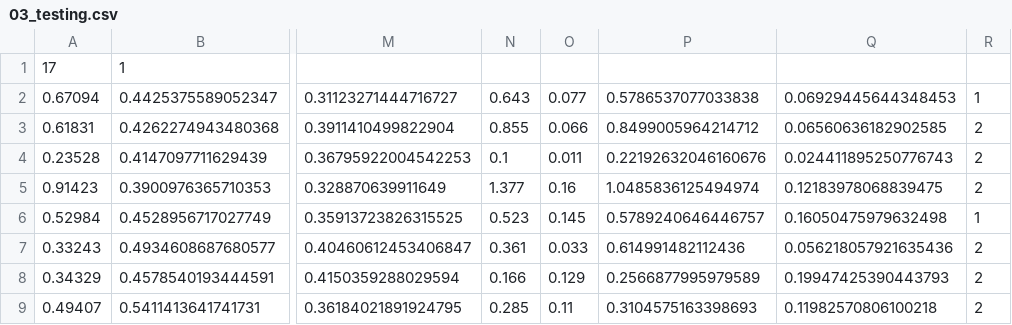
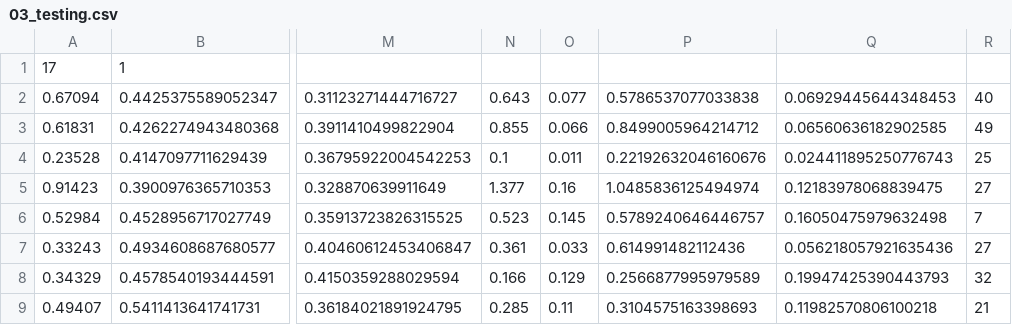
Before and after one commit to OMGCA/Benson, a CSV file: Algorithm_Training/03_testing.csv, drawn as a sheet; only a part is shown, gaps mark what is left out; the diff names each change by its address in the sheet, - before the commit and + after, or states it on an @@ line.

```diff
--- a/Algorithm_Training/03_testing.csv
+++ b/Algorithm_Training/03_testing.csv
-R2: 1
+R2: 40
-R3: 2
+R3: 49
-R4: 2
+R4: 25
-R5: 2
+R5: 27
-R6: 1
+R6: 7
-R7: 2
+R7: 27
-R8: 2
+R8: 32
-R9: 2
+R9: 21
```
Also changed, not shown: Algorithm_Training/01_training.csv, Algorithm_Training/02_validation.csv, 8 other files.
